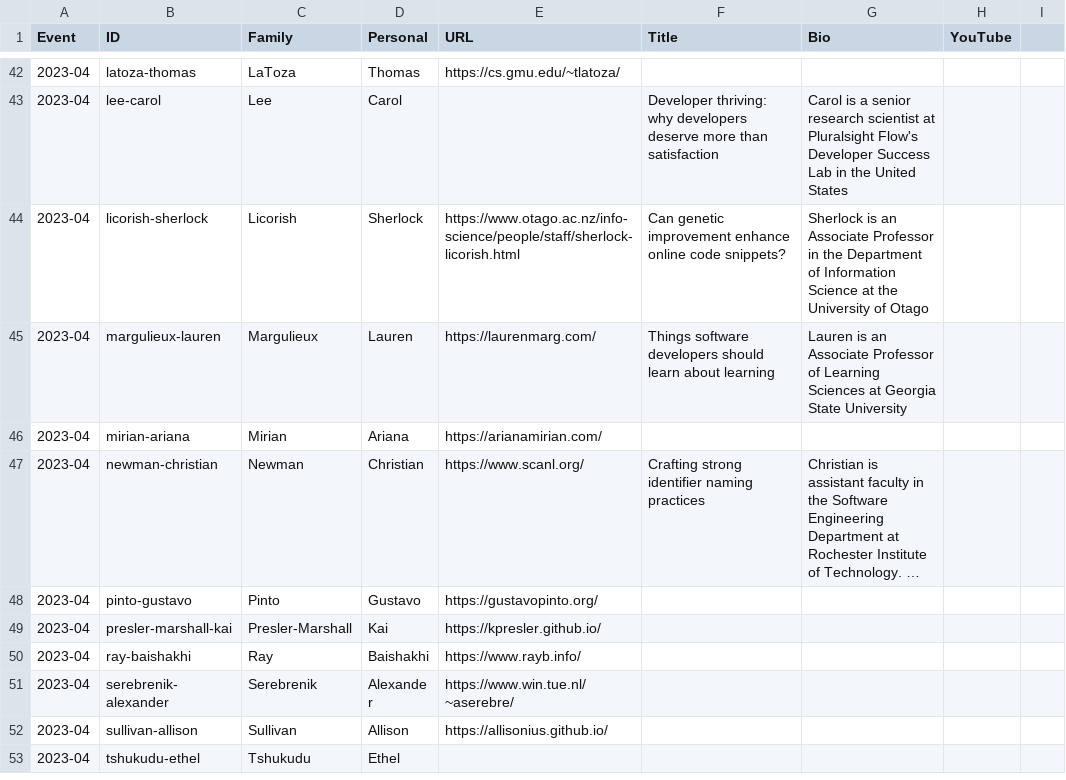
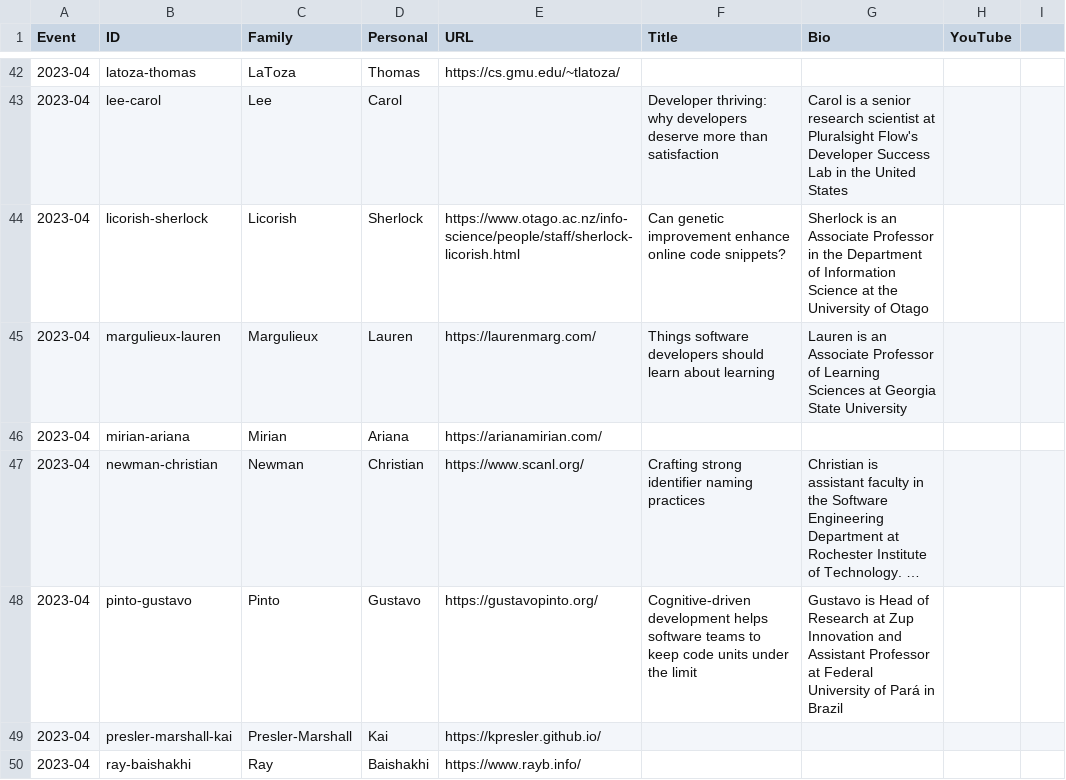
Before and after one commit to neverworkintheory/neverworkintheory.github.io, a CSV file: events/events.csv, drawn as a sheet; only a part is shown, gaps mark what is left out; the shorter side is filled out with more unchanged rows; long unchanged cells end in …; the diff names each change by its address in the sheet, - before the commit and + after, or states it on an @@ line.

Commit message:
Gustavo Pinto

```diff
--- a/events/events.csv
+++ b/events/events.csv
-F48 (Title): (empty)
+F48 (Title): Cognitive-driven development helps software teams to keep code units under the limit
-G48 (Bio): (empty)
+G48 (Bio): Gustavo is Head of Research at Zup Innovation and Assistant Professor at Federal University of Pará in Brazil
```
Also changed, not shown: 2 other files.
